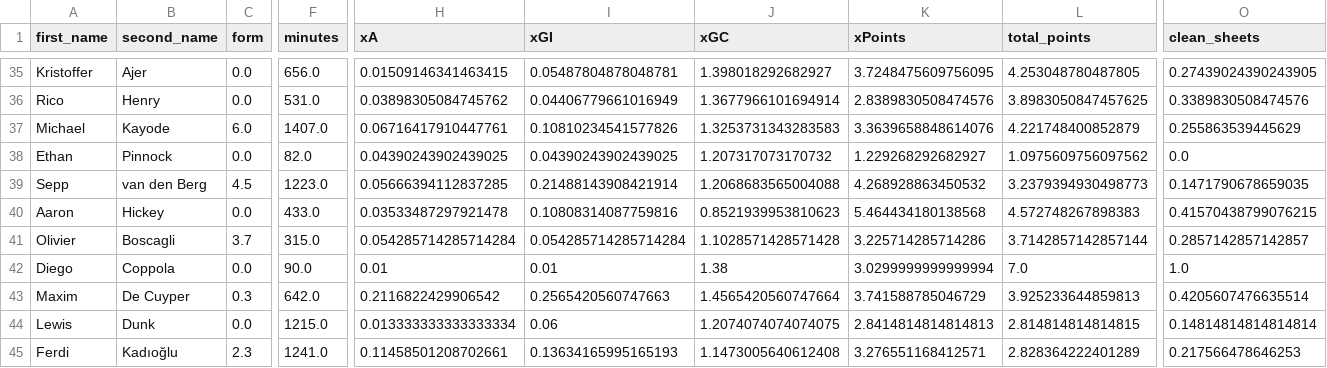
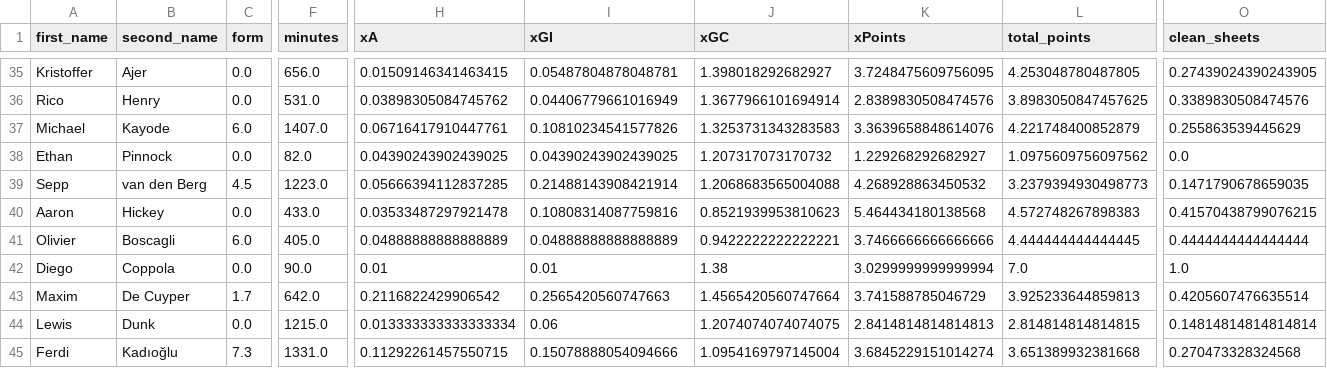
Before and after one commit to sarthakk88/FPL-Stats, a CSV file: data/defenders_home.csv, drawn as a sheet; only a part is shown, gaps mark what is left out; the diff covers the shown part only; the diff names each change by its address in the sheet, - before the commit and + after, or states it on an @@ line.

```diff
--- a/data/defenders_home.csv
+++ b/data/defenders_home.csv
-C41 (form): 3.7
+C41 (form): 6.0
-F41 (minutes): 315.0
+F41 (minutes): 405.0
-H41 (xA): 0.054285714285714284
+H41 (xA): 0.04888888888888889
-I41 (xGI): 0.054285714285714284
+I41 (xGI): 0.04888888888888889
-J41 (xGC): 1.1028571428571428
+J41 (xGC): 0.9422222222222221
-K41 (xPoints): 3.225714285714286
+K41 (xPoints): 3.7466666666666666
-L41 (total_points): 3.7142857142857144
+L41 (total_points): 4.444444444444445
-O41 (clean_sheets): 0.2857142857142857
+O41 (clean_sheets): 0.4444444444444444
-C43 (form): 0.3
+C43 (form): 1.7
-C45 (form): 2.3
+C45 (form): 7.3
-F45 (minutes): 1241.0
+F45 (minutes): 1331.0
-H45 (xA): 0.11458501208702661
+H45 (xA): 0.11292261457550715
-I45 (xGI): 0.13634165995165193
+I45 (xGI): 0.15078888054094666
-J45 (xGC): 1.1473005640612408
+J45 (xGC): 1.0954169797145004
-K45 (xPoints): 3.276551168412571
+K45 (xPoints): 3.6845229151014274
-L45 (total_points): 2.828364222401289
+L45 (total_points): 3.651389932381668
-O45 (clean_sheets): 0.217566478646253
+O45 (clean_sheets): 0.270473328324568
```
Also changed, not shown: 98 edited cells elsewhere in this file, data/defenders_home_last5.csv, data/defenders_last5.csv, 21 other files.
